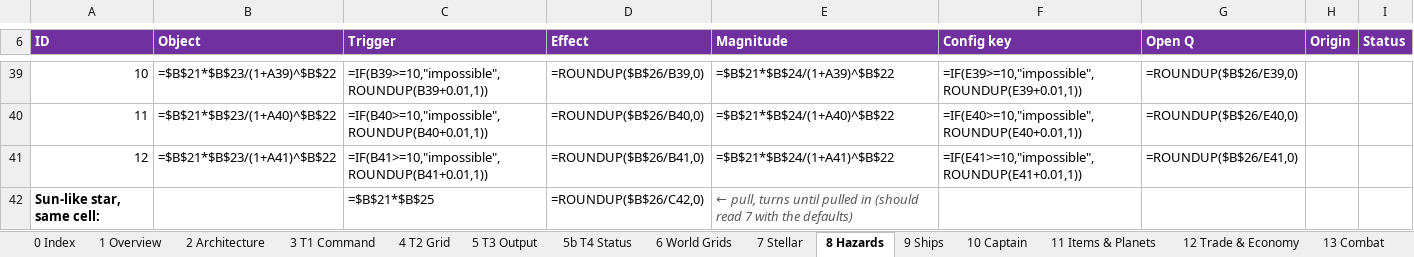
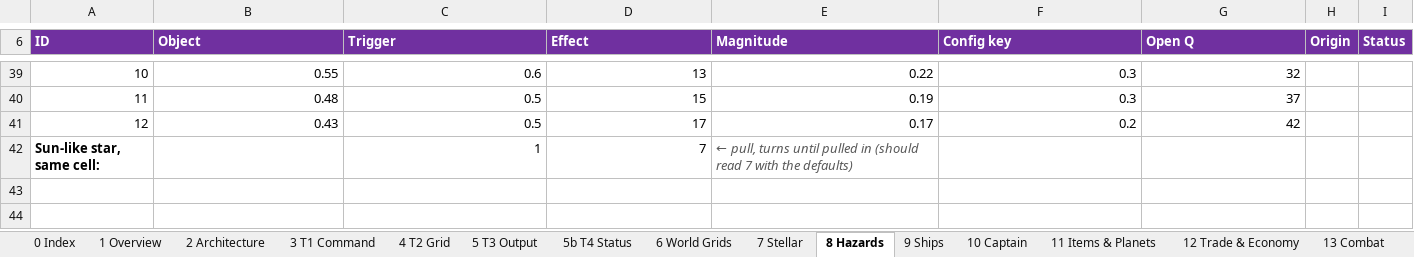
Before and after one commit to selphaware/master-of-starbour, an Excel workbook: docs/master_of_starbour_blueprint.xlsx, sheet 8 Hazards, drawn as a sheet; only a part is shown, gaps mark what is left out; values as stored, in another font and other column widths than the file's, no borders; formulas without a stored value are shown as written; conditional formats not drawn; the diff covers the shown part only; the diff names each change by its address in the sheet, - before the commit and + after, or states it on an @@ line.

```diff
--- a/docs/master_of_starbour_blueprint.xlsx (sheet 8 Hazards)
+++ b/docs/master_of_starbour_blueprint.xlsx (sheet 8 Hazards)
-B39 (Object): =$B$21*$B$23/(1+A39)^$B$22
+B39 (Object): 0.55
-C39 (Trigger): =IF(B39>=10,"impossible",ROUNDUP(B39+0.01,1))
+C39 (Trigger): 0.6
-D39 (Effect): =ROUNDUP($B$26/B39,0)
+D39 (Effect): 13
-E39 (Magnitude): =$B$21*$B$24/(1+A39)^$B$22
+E39 (Magnitude): 0.22
-F39 (Config key): =IF(E39>=10,"impossible",ROUNDUP(E39+0.01,1))
+F39 (Config key): 0.3
-G39 (Open Q): =ROUNDUP($B$26/E39,0)
+G39 (Open Q): 32
-B40 (Object): =$B$21*$B$23/(1+A40)^$B$22
+B40 (Object): 0.48
-C40 (Trigger): =IF(B40>=10,"impossible",ROUNDUP(B40+0.01,1))
+C40 (Trigger): 0.5
-D40 (Effect): =ROUNDUP($B$26/B40,0)
+D40 (Effect): 15
-E40 (Magnitude): =$B$21*$B$24/(1+A40)^$B$22
+E40 (Magnitude): 0.19
-F40 (Config key): =IF(E40>=10,"impossible",ROUNDUP(E40+0.01,1))
+F40 (Config key): 0.3
-G40 (Open Q): =ROUNDUP($B$26/E40,0)
+G40 (Open Q): 37
-B41 (Object): =$B$21*$B$23/(1+A41)^$B$22
+B41 (Object): 0.43
-C41 (Trigger): =IF(B41>=10,"impossible",ROUNDUP(B41+0.01,1))
+C41 (Trigger): 0.5
-D41 (Effect): =ROUNDUP($B$26/B41,0)
+D41 (Effect): 17
-E41 (Magnitude): =$B$21*$B$24/(1+A41)^$B$22
+E41 (Magnitude): 0.17
-F41 (Config key): =IF(E41>=10,"impossible",ROUNDUP(E41+0.01,1))
+F41 (Config key): 0.2
-G41 (Open Q): =ROUNDUP($B$26/E41,0)
+G41 (Open Q): 42
-C42 (Trigger): =$B$21*$B$25
+C42 (Trigger): 1
-D42 (Effect): =ROUNDUP($B$26/C42,0)
+D42 (Effect): 7
```
Also changed, not shown: 61 edited cells elsewhere in this sheet, sheet 0 Index, sheet 7 Stellar, sheet 15 Config Keys, sheet 9 Ships, sheet 14 Fear & Respect, sheet 17 Decisions, 14 more sheets, 6 other files.
